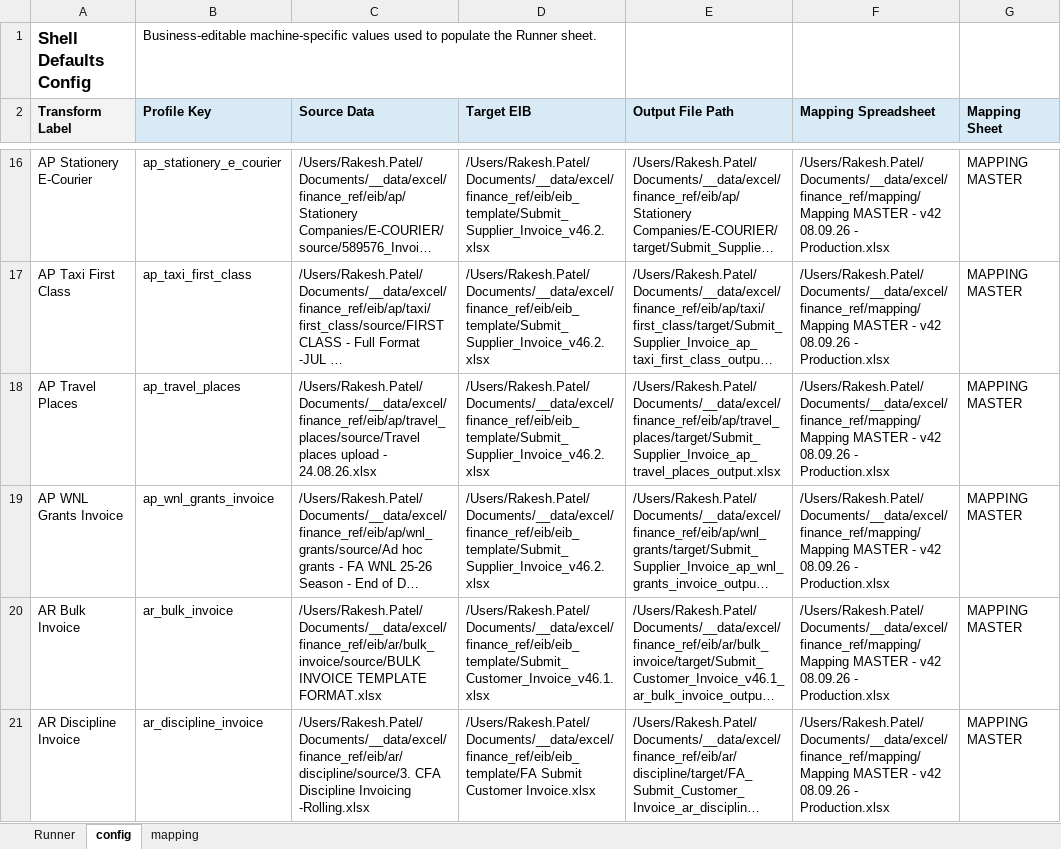
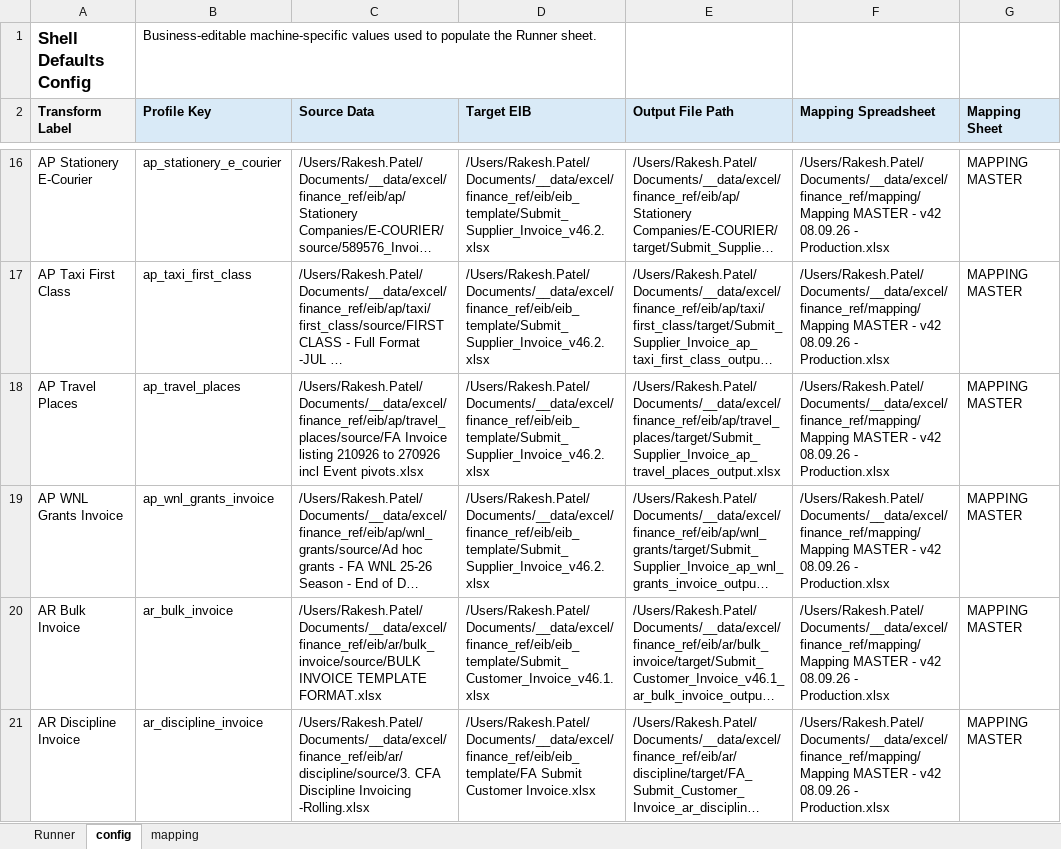
Before and after one commit to rpatel-fa/fa_workday_etl, an Excel workbook: implementations/elt_transform_excel/runner_shell/RunnerShell.xlsm, sheet config, drawn as a sheet; only a part is shown, gaps mark what is left out; long unchanged cells end in …; values as stored, in another font and other column widths than the file's, no borders; the diff names each change by its address in the sheet, - before the commit and + after, or states it on an @@ line.

```diff
--- a/implementations/elt_transform_excel/runner_shell/RunnerShell.xlsm (sheet config)
+++ b/implementations/elt_transform_excel/runner_shell/RunnerShell.xlsm (sheet config)
-C18 (Source Data): /Users/Rakesh.Patel/Documents/__data/excel/finance_ref/eib/ap/travel_places/source/Travel places upload - 24.08.26.xlsx
+C18 (Source Data): /Users/Rakesh.Patel/Documents/__data/excel/finance_ref/eib/ap/travel_places/source/FA Invoice listing 210926 to 270926 incl Event pivots.xlsx
```
Also changed, not shown: sheet Runner, 3 other files.
